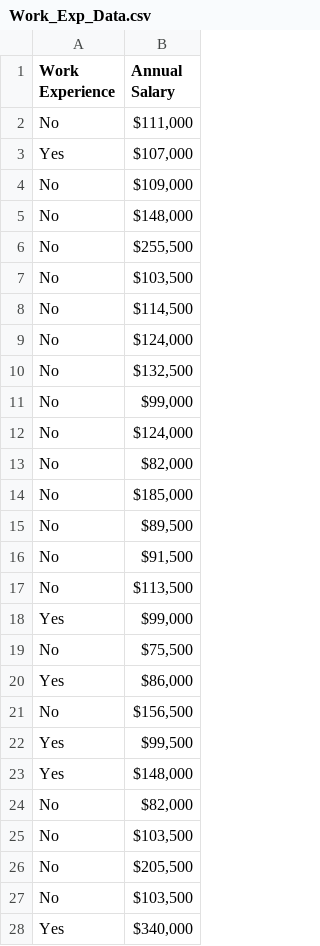
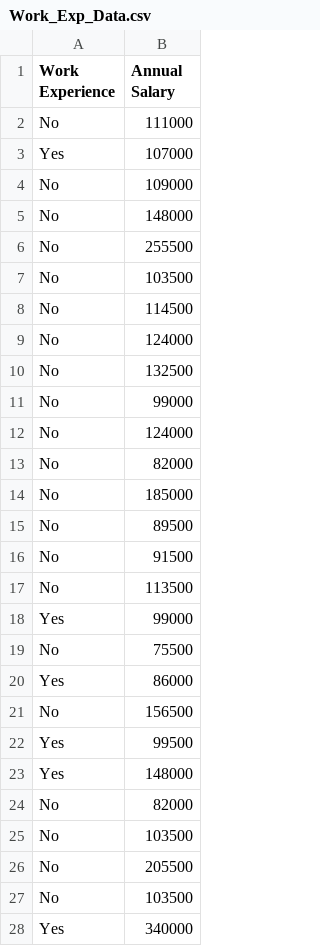
Before and after one commit to ngnnhu/MIS-315-Q425, a CSV file: Work_Exp_Data.csv, drawn as a sheet; only a part is shown; the diff covers the shown part only.

Commit message:
Add files via upload

```diff
--- a/Work_Exp_Data.csv
+++ b/Work_Exp_Data.csv
@@ -1,28 +1,28 @@
 Work Experience,Annual Salary
-No,"$111,000 "
-Yes,"$107,000 "
-No,"$109,000 "
-No,"$148,000 "
-No,"$255,500 "
-No,"$103,500 "
-No,"$114,500 "
-No,"$124,000 "
-No,"$132,500 "
-No,"$99,000 "
-No,"$124,000 "
-No,"$82,000 "
-No,"$185,000 "
-No,"$89,500 "
-No,"$91,500 "
-No,"$113,500 "
-Yes,"$99,000 "
-No,"$75,500 "
-Yes,"$86,000 "
-No,"$156,500 "
-Yes,"$99,500 "
-Yes,"$148,000 "
-No,"$82,000 "
-No,"$103,500 "
-No,"$205,500 "
-No,"$103,500 "
-Yes,"$340,000 "
+No,111000
+Yes,107000
+No,109000
+No,148000
+No,255500
+No,103500
+No,114500
+No,124000
+No,132500
+No,99000
+No,124000
+No,82000
+No,185000
+No,89500
+No,91500
+No,113500
+Yes,99000
+No,75500
+Yes,86000
+No,156500
+Yes,99500
+Yes,148000
+No,82000
+No,103500
+No,205500
+No,103500
+Yes,340000
```
Also changed, not shown: 26 edited cells elsewhere in this file.
